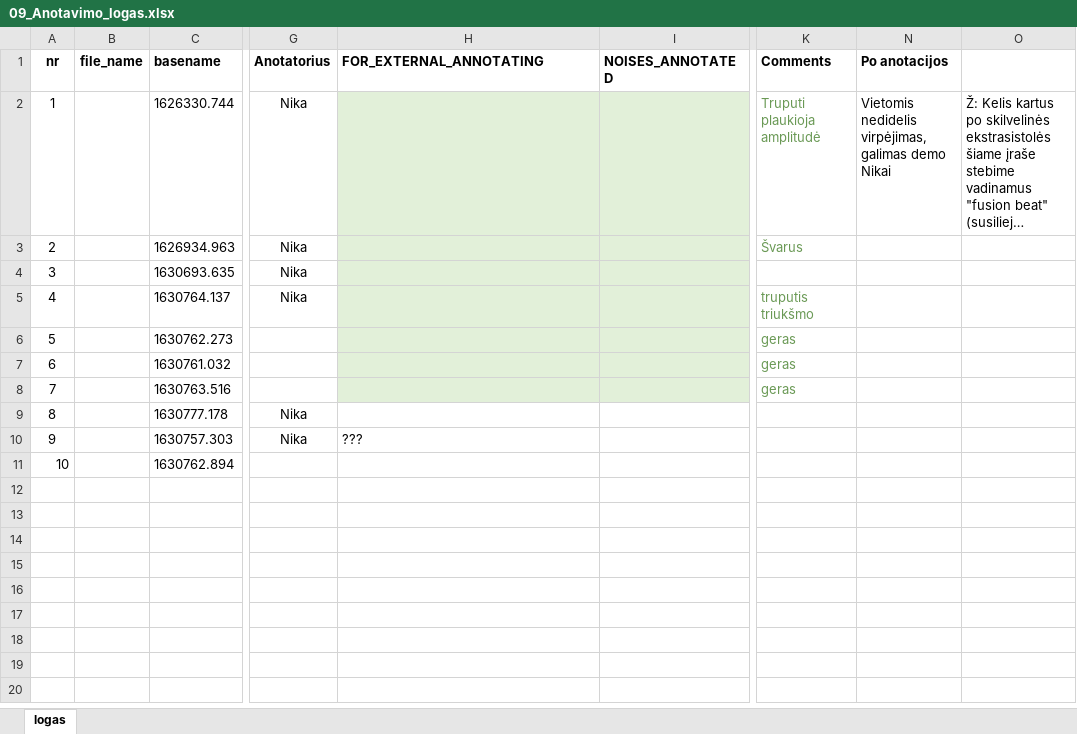
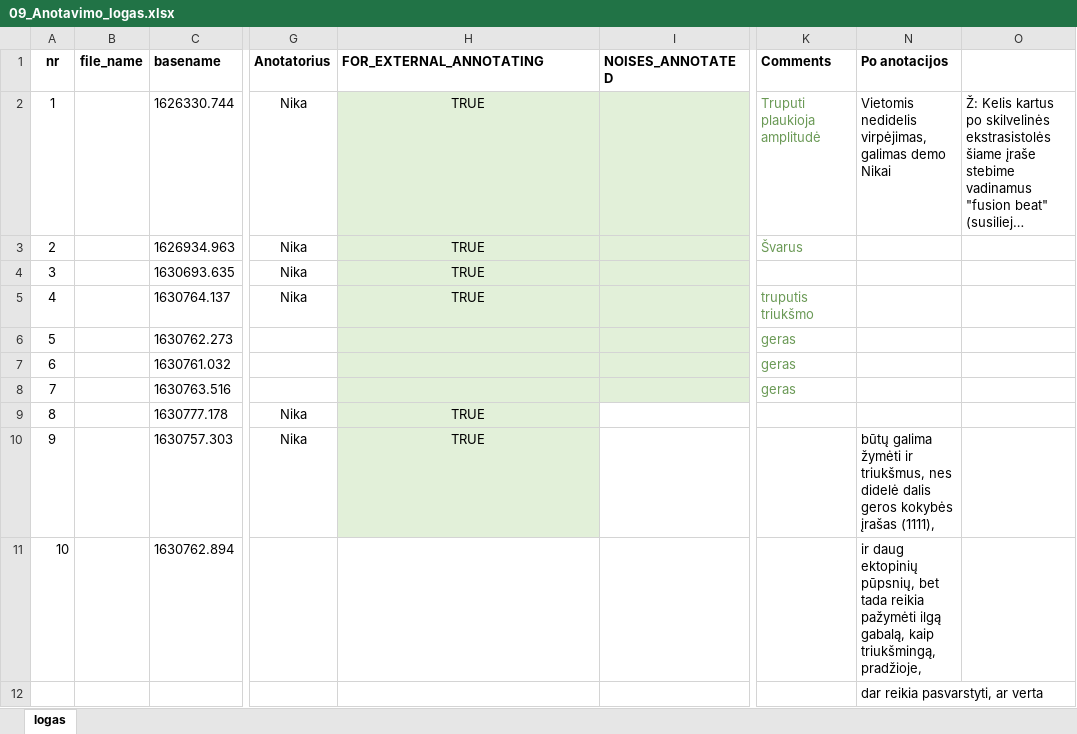
Before and after one commit to kesju/project_train_unet, an Excel workbook: 0_SELECT_ZIVE_DATA_2023/AnotacijosLogai/09_Anotacijos_logai/09_Anotavimo_logas.xlsx, sheet logas, drawn as a sheet; only a part is shown, gaps mark what is left out; long unchanged cells end in …; values as stored, in another font and other column widths than the file's, no borders; rows hold the shown columns only; the diff names each change by its address in the sheet, - before the commit and + after, or states it on an @@ line.

```diff
--- a/0_SELECT_ZIVE_DATA_2023/AnotacijosLogai/09_Anotacijos_logai/09_Anotavimo_logas.xlsx (sheet logas)
+++ b/0_SELECT_ZIVE_DATA_2023/AnotacijosLogai/09_Anotacijos_logai/09_Anotavimo_logas.xlsx (sheet logas)
-H2:H5 (FOR_EXTERNAL_ANNOTATING): (empty)
+H2:H5 (FOR_EXTERNAL_ANNOTATING): TRUE
-H9 (FOR_EXTERNAL_ANNOTATING): (empty)
+H9 (FOR_EXTERNAL_ANNOTATING): TRUE
-H9:H10 fill: none
+H9:H10 fill: #E2F0D9
-H10 (FOR_EXTERNAL_ANNOTATING): ???
+H10 (FOR_EXTERNAL_ANNOTATING): TRUE
-H10 alignment: left
+H10 alignment: center
-N10 (Po anotacijos): (empty)
+N10 (Po anotacijos): būtų galima žymėti ir triukšmus, nes didelė dalis geros kokybės įrašas (1111),
-N11 (Po anotacijos): (empty)
+N11 (Po anotacijos): ir daug ektopinių pūpsnių, bet tada reikia pažymėti ilgą gabalą, kaip triukšmingą, pradžioje,
+row 12:  |  |  |  |  |  |  | dar reikia pasvarstyti, ar verta
```
Also changed, not shown: 0_SELECT_ZIVE_DATA_2023/AnotacijosLogai/08_Anotacijos_logai/08_Anotavimo_logas.xlsx, 0_SELECT_ZIVE_DATA_2023/AnotacijosLogai/11_Anotacijos_logai/11_Anotavimo_logas.xlsx, 4 other files.
